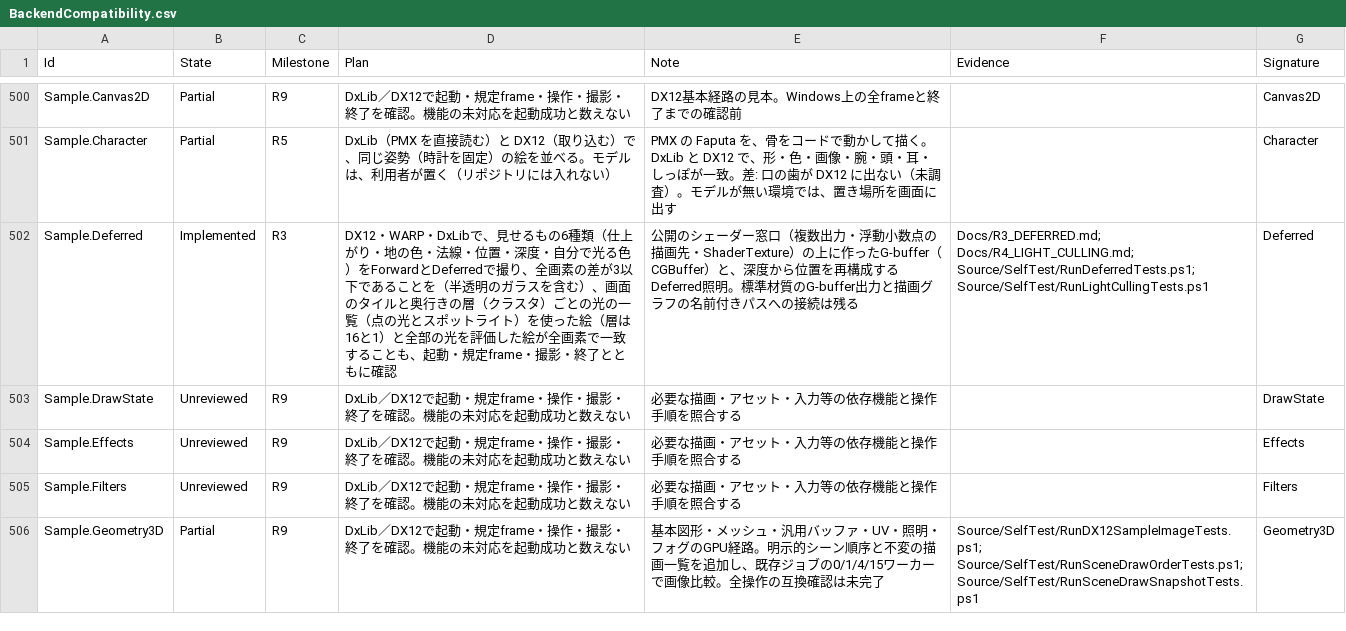
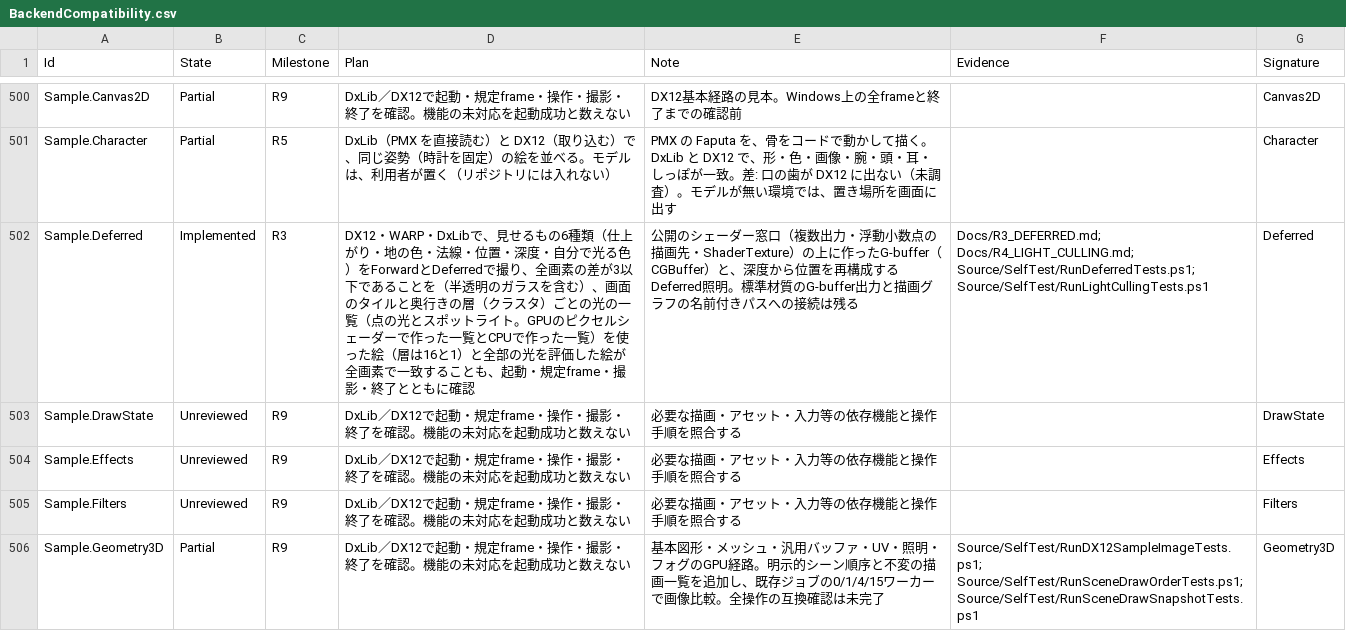
Before and after one commit to mynameisGaku/mazigatiDX, a CSV file: Docs/BackendCompatibility.csv, drawn as a sheet; only a part is shown, gaps mark what is left out.

```diff
--- a/Docs/BackendCompatibility.csv
+++ b/Docs/BackendCompatibility.csv
@@ -501,3 +501,3 @@
 "Sample.Character","Partial","R5","DxLib（PMX を直接読む）と DX12（取り込む）で、同じ姿勢（時計を固定）の絵を並べる。モデルは、利用者が置く（リポジトリには入れない）","PMX の Faputa を、骨をコードで動かして描く。DxLib と DX12 で、形・色・画像・腕・頭・耳・しっぽが一致。差: 口の歯が DX12 に出ない（未調査）。モデルが無い環境では、置き場所を画面に出す","","Character"
-"Sample.Deferred","Implemented","R3","DX12・WARP・DxLibで、見せるもの6種類（仕上がり・地の色・法線・位置・深度・自分で光る色）をForwardとDeferredで撮り、全画素の差が3以下であることを（半透明のガラスを含む）、画面のタイルと奥行きの層（クラスタ）ごとの光の一覧（点の光とスポットライト）を使った絵（層は16と1）と全部の光を評価した絵が全画素で一致することも、起動・規定frame・撮影・終了とともに確認","公開のシェーダー窓口（複数出力・浮動小数点の描画先・ShaderTexture）の上に作ったG-buffer（CGBuffer）と、深度から位置を再構成するDeferred照明。標準材質のG-buffer出力と描画グラフの名前付きパスへの接続は残る","Docs/R3_DEFERRED.md; Docs/R4_LIGHT_CULLING.md; Source/SelfTest/RunDeferredTests.ps1; Source/SelfTest/RunLightCullingTests.ps1","Deferred"
+"Sample.Deferred","Implemented","R3","DX12・WARP・DxLibで、見せるもの6種類（仕上がり・地の色・法線・位置・深度・自分で光る色）をForwardとDeferredで撮り、全画素の差が3以下であることを（半透明のガラスを含む）、画面のタイルと奥行きの層（クラスタ）ごとの光の一覧（点の光とスポットライト。GPUのピクセルシェーダーで作った一覧とCPUで作った一覧）を使った絵（層は16と1）と全部の光を評価した絵が全画素で一致することも、起動・規定frame・撮影・終了とともに確認","公開のシェーダー窓口（複数出力・浮動小数点の描画先・ShaderTexture）の上に作ったG-buffer（CGBuffer）と、深度から位置を再構成するDeferred照明。標準材質のG-buffer出力と描画グラフの名前付きパスへの接続は残る","Docs/R3_DEFERRED.md; Docs/R4_LIGHT_CULLING.md; Source/SelfTest/RunDeferredTests.ps1; Source/SelfTest/RunLightCullingTests.ps1","Deferred"
 "Sample.DrawState","Unreviewed","R9","DxLib／DX12で起動・規定frame・操作・撮影・終了を確認。機能の未対応を起動成功と数えない","必要な描画・アセット・入力等の依存機能と操作手順を照合する","","DrawState"
```
Also changed, not shown: 20 other files.
